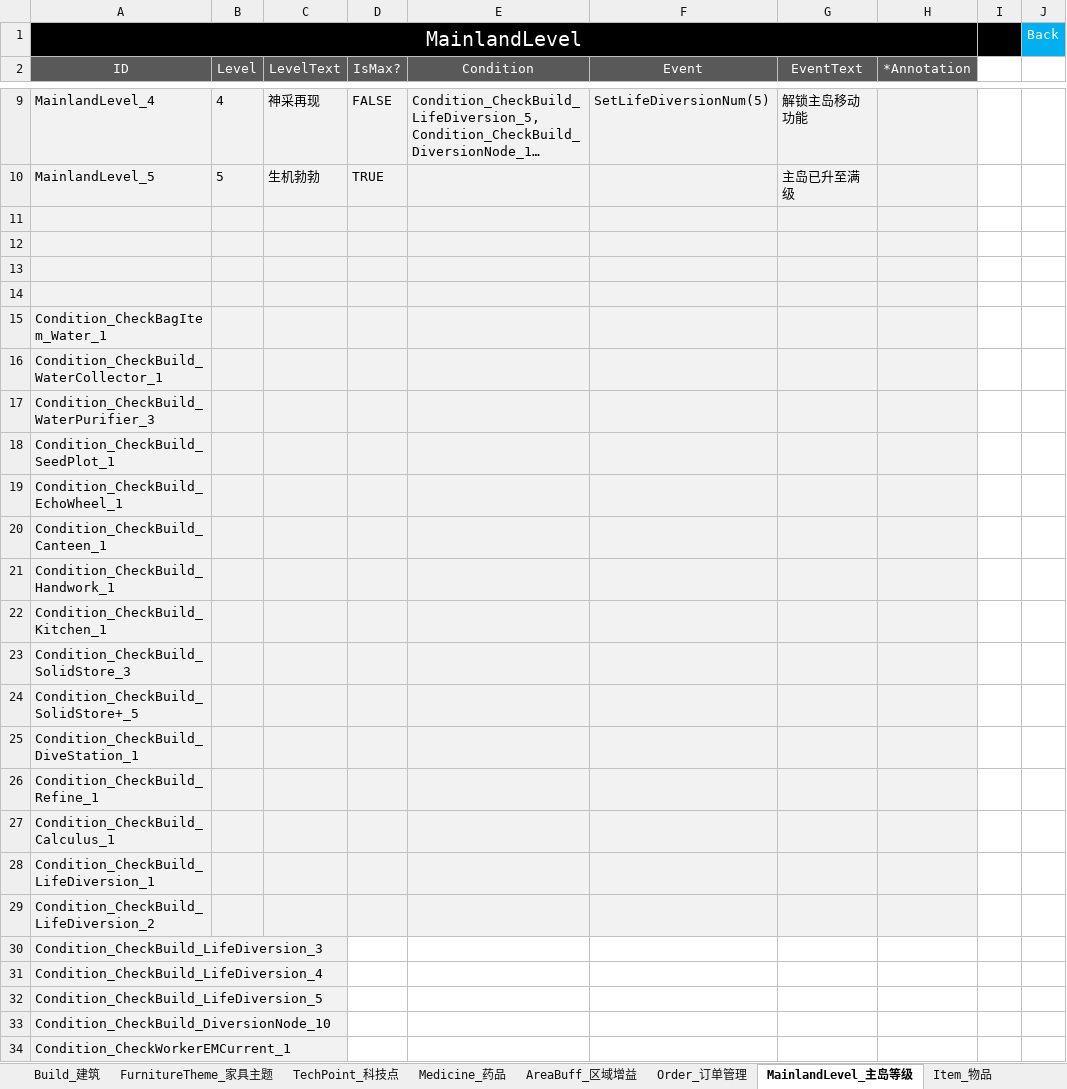
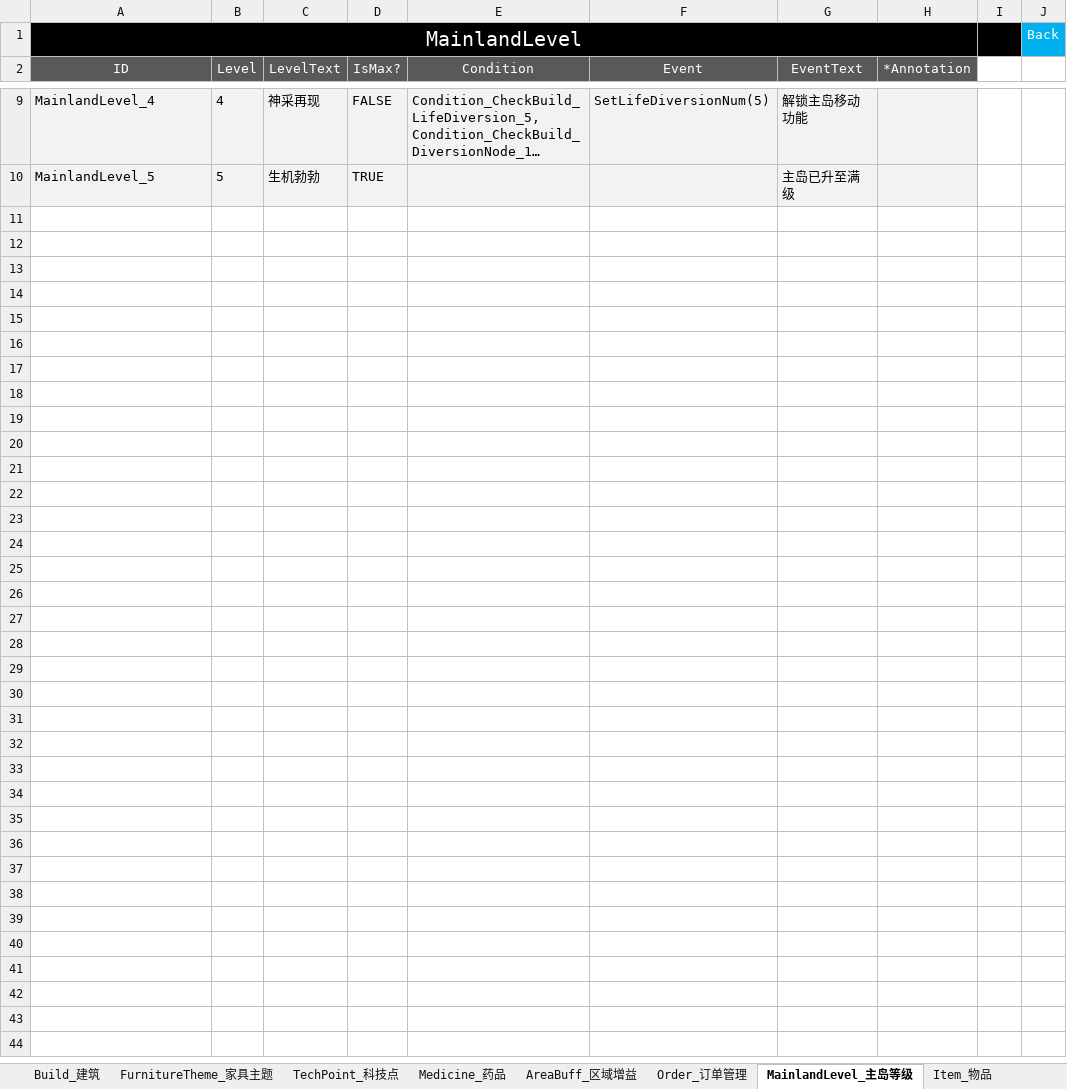
Before and after one commit to ssh555/ProjectOC, an Excel workbook: ExternProject/_EXE/DataToBinary/DataTable/Config_OC_数据表.xlsx, sheet MainlandLevel_主岛等级, drawn as a sheet; only a part is shown, gaps mark what is left out; long unchanged cells end in …; values as stored, in another font and other column widths than the file's, no borders; the diff names each change by its address in the sheet, - before the commit and + after, or states it on an @@ line.

```diff
--- a/ExternProject/_EXE/DataToBinary/DataTable/Config_OC_数据表.xlsx (sheet MainlandLevel_主岛等级)
+++ b/ExternProject/_EXE/DataToBinary/DataTable/Config_OC_数据表.xlsx (sheet MainlandLevel_主岛等级)
-row 11: (empty)
-row 12: (empty)
-row 13: (empty)
-row 14: (empty)
-row 15: Condition_CheckBagItem_Water_1
-row 16: Condition_CheckBuild_WaterCollector_1
-row 17: Condition_CheckBuild_WaterPurifier_3
-row 18: Condition_CheckBuild_SeedPlot_1
-row 19: Condition_CheckBuild_EchoWheel_1
-row 20: Condition_CheckBuild_Canteen_1
-row 21: Condition_CheckBuild_Handwork_1
-row 22: Condition_CheckBuild_Kitchen_1
-row 23: Condition_CheckBuild_SolidStore_3
-row 24: Condition_CheckBuild_SolidStore+_5
-row 25: Condition_CheckBuild_DiveStation_1
-row 26: Condition_CheckBuild_Refine_1
-row 27: Condition_CheckBuild_Calculus_1
-row 28: Condition_CheckBuild_LifeDiversion_1
-row 29: Condition_CheckBuild_LifeDiversion_2
-row 30: Condition_CheckBuild_LifeDiversion_3
-row 31: Condition_CheckBuild_LifeDiversion_4
-row 32: Condition_CheckBuild_LifeDiversion_5
-row 33: Condition_CheckBuild_DiversionNode_10
-row 34: Condition_CheckWorkerEMCurrent_1
```
Also changed, not shown: sheet Build_建筑, sheet WorkerFeature_隐兽词条, 18 other files.
